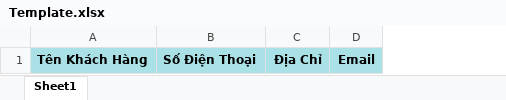
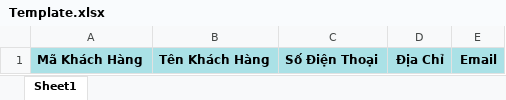
Before and after one commit to mrnamcpvn/qlbh_h, an Excel workbook: API/Resources/Template/KhachHang/Template.xlsx, sheet Sheet1, drawn as a sheet; values as stored, in another font and other column widths than the file's, no borders; the diff names each change by its address in the sheet, - before the commit and + after, or states it on an @@ line.

```diff
--- a/API/Resources/Template/KhachHang/Template.xlsx (sheet Sheet1)
+++ b/API/Resources/Template/KhachHang/Template.xlsx (sheet Sheet1)
+column A, row 1: Mã Khách Hàng
```
Also changed, not shown: API/Resources/Template/KhachHang/Report.xlsx, 16 other files.
